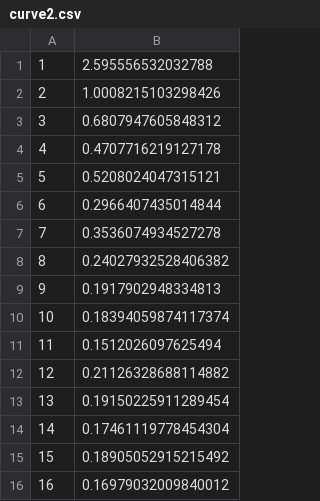
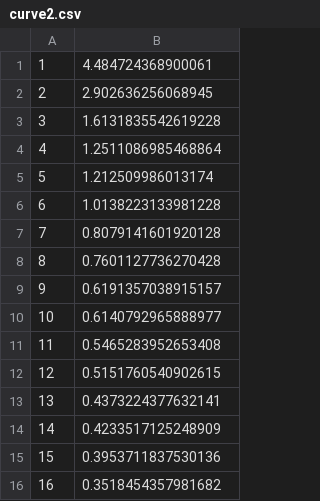
Before and after one commit to iu-parfunc/adaptive-data, a CSV file: adaptive-hashmap/data/hotcold/report/curve2.csv, drawn as a sheet.

Commit message:
New data for hotcold

```diff
--- a/adaptive-hashmap/data/hotcold/report/curve2.csv
+++ b/adaptive-hashmap/data/hotcold/report/curve2.csv
@@ -1,16 +1,16 @@
-1, 2.595556532032788
-2, 1.0008215103298426
-3, 0.6807947605848312
-4, 0.4707716219127178
-5, 0.5208024047315121
-6, 0.2966407435014844
-7, 0.3536074934527278
-8, 0.24027932528406382
-9, 0.1917902948334813
-10, 0.18394059874117374
-11, 0.1512026097625494
-12, 0.21126328688114882
-13, 0.19150225911289454
-14, 0.17461119778454304
-15, 0.18905052915215492
-16, 0.16979032009840012
+1, 4.484724368900061
+2, 2.902636256068945
+3, 1.6131835542619228
+4, 1.2511086985468864
+5, 1.212509986013174
+6, 1.0138223133981228
+7, 0.8079141601920128
+8, 0.7601127736270428
+9, 0.6191357038915157
+10, 0.6140792965888977
+11, 0.5465283952653408
+12, 0.5151760540902615
+13, 0.4373224377632141
+14, 0.4233517125248909
+15, 0.3953711837530136
+16, 0.3518454357981682
```
Also changed, not shown: adaptive-hashmap/data/hotcold/report/curve0.csv, adaptive-hashmap/data/hotcold/report/curve1.csv.
